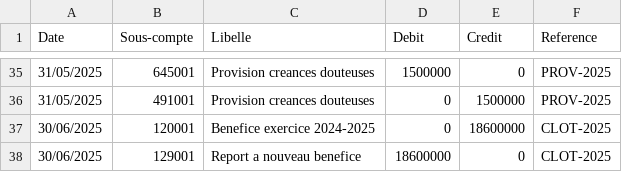
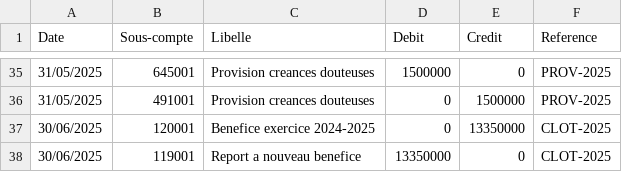
Before and after one commit to decrak125/FinanSchool, a CSV file: Exercices/Exercice 2024-2025.csv, drawn as a sheet; only a part is shown, gaps mark what is left out.

```diff
--- a/Exercices/Exercice 2024-2025.csv
+++ b/Exercices/Exercice 2024-2025.csv
@@ -36,3 +36,3 @@ Date;Sous-compte;Libelle;Debit;Credit;Reference
 31/05/2025;491001;Provision creances douteuses;0;1500000;PROV-2025
-30/06/2025;120001;Benefice exercice 2024-2025;0;18600000;CLOT-2025
-30/06/2025;129001;Report a nouveau benefice;18600000;0;CLOT-2025
+30/06/2025;120001;Benefice exercice 2024-2025;0;13350000;CLOT-2025
+30/06/2025;119001;Report a nouveau benefice;13350000;0;CLOT-2025
```
Also changed, not shown: 2 other files.
